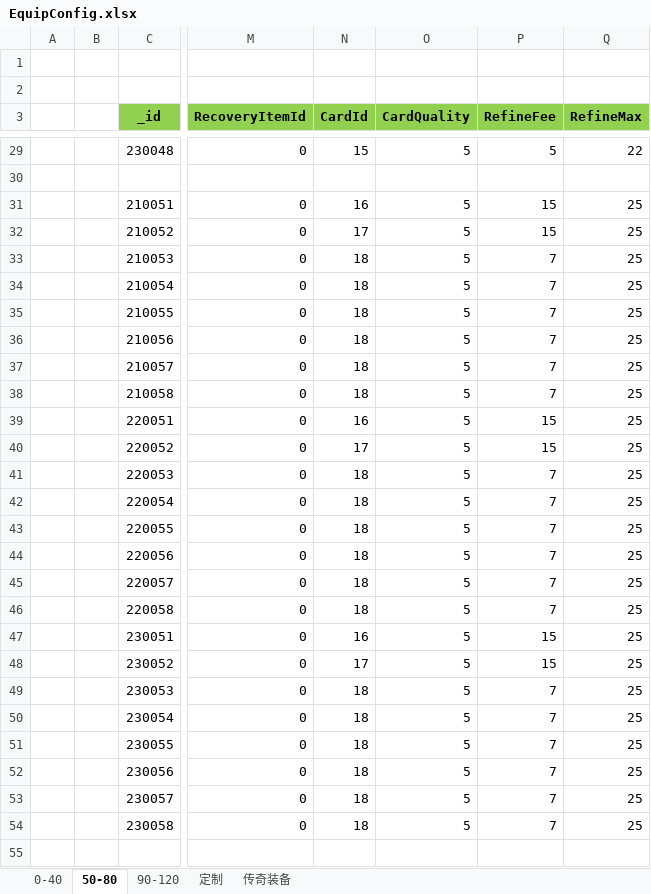
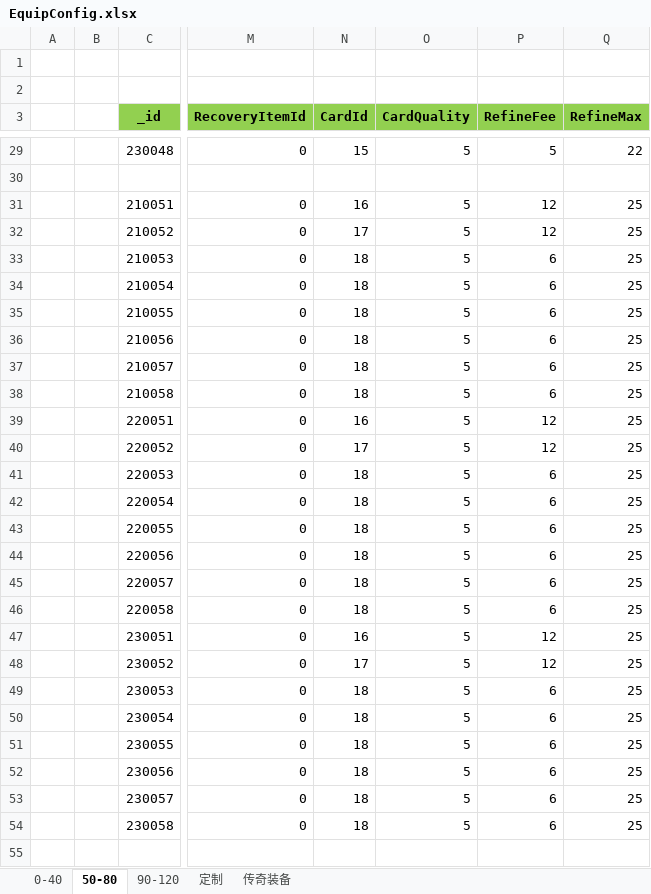
Before and after one commit to wokanjianyang/legend2, an Excel workbook: Excel/EquipConfig.xlsx, sheet 50-80, drawn as a sheet; only a part is shown, gaps mark what is left out; values as stored, in another font and other column widths than the file's, no borders; the diff covers the shown part only; the diff names each change by its address in the sheet, - before the commit and + after, or states it on an @@ line.

```diff
--- a/Excel/EquipConfig.xlsx (sheet 50-80)
+++ b/Excel/EquipConfig.xlsx (sheet 50-80)
-P31:P32 (RefineFee): 15
+P31:P32 (RefineFee): 12
-P33:P38 (RefineFee): 7
+P33:P38 (RefineFee): 6
-P39:P40 (RefineFee): 15
+P39:P40 (RefineFee): 12
-P41:P46 (RefineFee): 7
+P41:P46 (RefineFee): 6
-P47:P48 (RefineFee): 15
+P47:P48 (RefineFee): 12
-P49:P54 (RefineFee): 7
+P49:P54 (RefineFee): 6
```
Also changed, not shown: 96 edited cells elsewhere in this sheet, Excel/AchievementTaskConfig.xlsx, Excel/ExclusiveConfig.xlsx, 30 other files.
